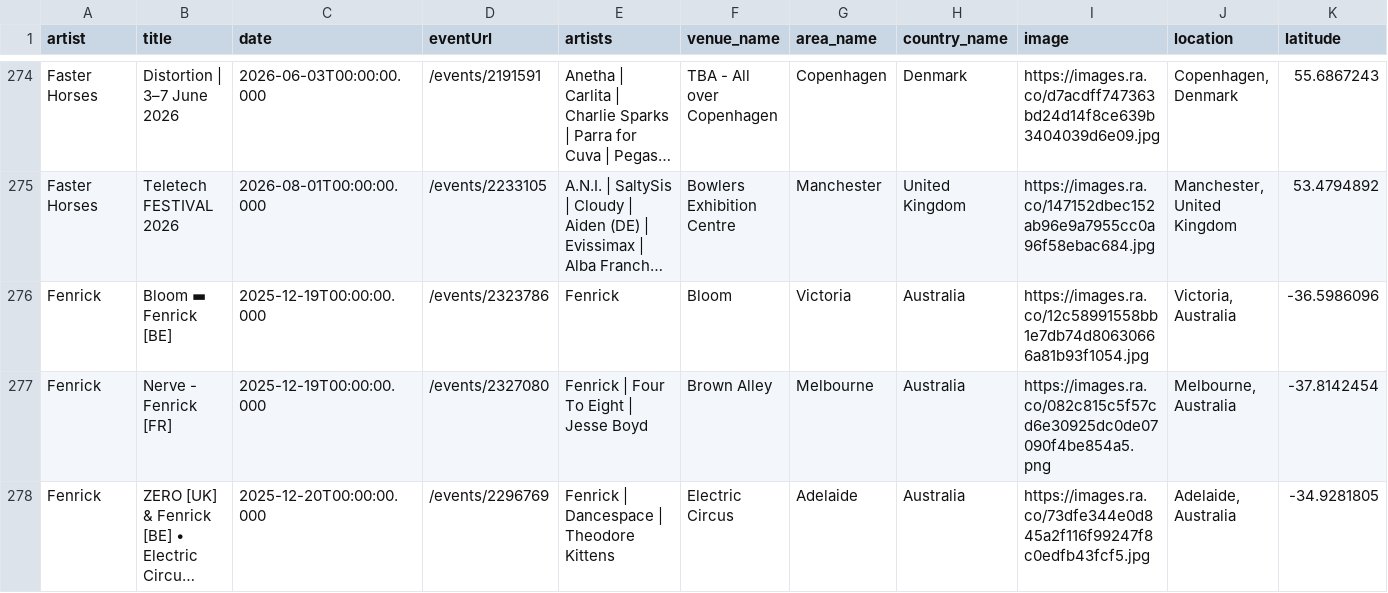
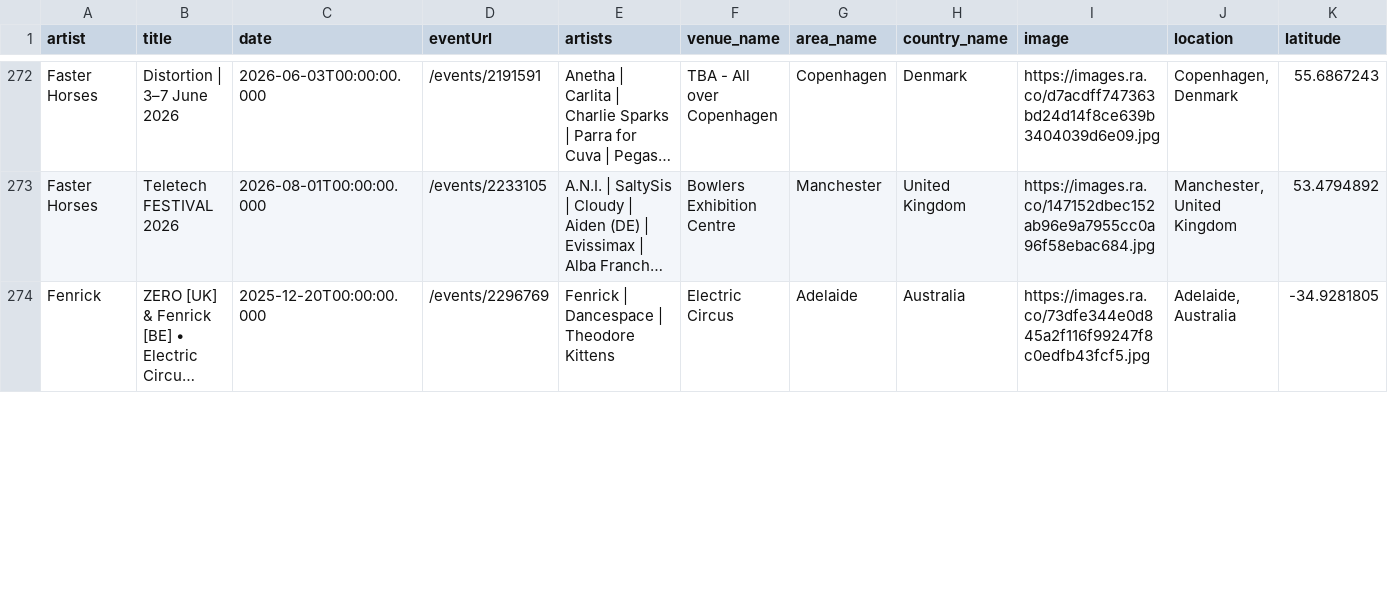
Before and after one commit to jankunnen-96/RA, a CSV file: events.csv, drawn as a sheet; only a part is shown, gaps mark what is left out; long unchanged cells end in …; removed rows and columns are numbered as before the commit, all else as after; rows hold the shown columns only; the diff covers the shown part only; the diff names each change by its address in the sheet, - before the commit and + after, or states it on an @@ line.

```diff
--- a/events.csv
+++ b/events.csv
-row 276: Fenrick | Bloom ▬ Fenrick [BE] | 2025-12-19T00:00:00.000 | /events/2323786 | Fenrick | Bloom | Victoria | Australia | https://images.ra.co/12c58991558bb1e7db74d80630666a81b93f1054.jpg | Victoria, Australia | -36.5986096
-row 277: Fenrick | Nerve - Fenrick [FR] | 2025-12-19T00:00:00.000 | /events/2327080 | Fenrick | Four To Eight | Jesse Boyd | Brown Alley | Melbourne | Australia | https://images.ra.co/082c815c5f57cd6e30925dc0de07090f4be854a5.png | Melbourne, Australia | -37.8142454
```
Also changed, not shown: 3 added rows, 5 removed rows, 1 moved row and 2 edited cells elsewhere in this file.
